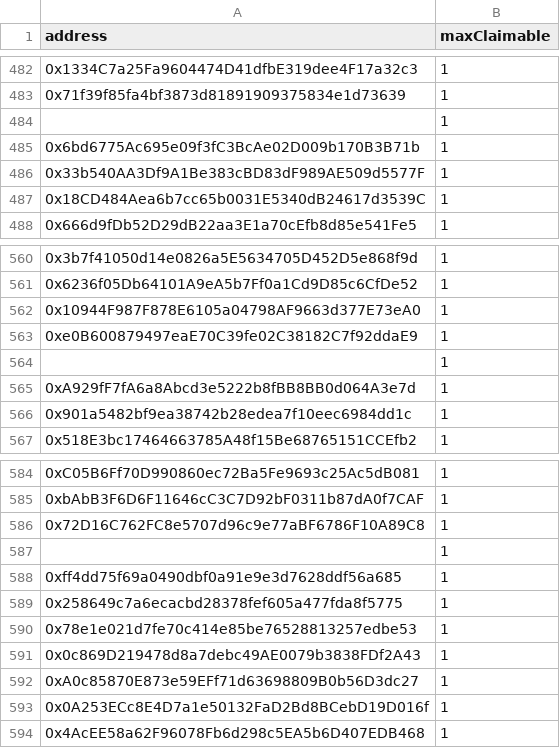
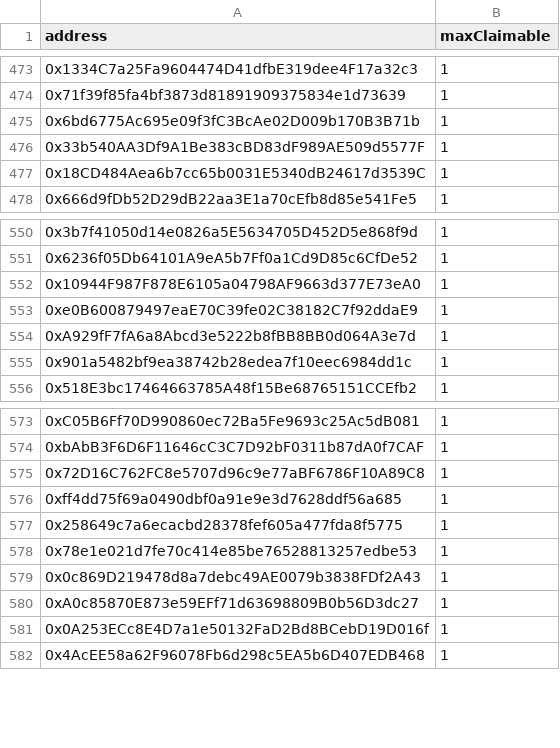
Before and after one commit to NewGameJay/dtccg, a CSV file: public/allowlist0.csv, drawn as a sheet; only a part is shown, gaps mark what is left out; removed rows and columns are numbered as before the commit, all else as after; the diff covers the shown part only; the diff names each change by its address in the sheet, - before the commit and + after, or states it on an @@ line.

```diff
--- a/public/allowlist0.csv
+++ b/public/allowlist0.csv
-row 484:  | 1
-row 564:  | 1
-row 587:  | 1
```
Also changed, not shown: 23 added rows and 49 removed rows elsewhere in this file, allowlist0.csv, allowlist1.csv, 1 other file.
